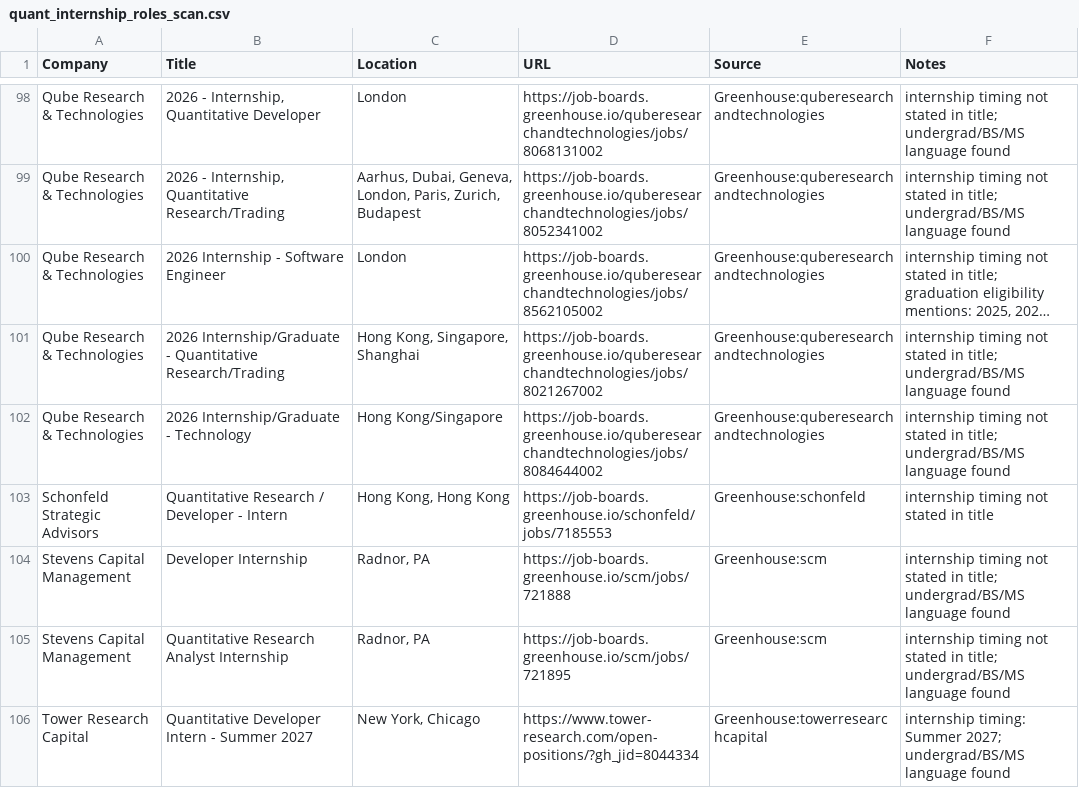
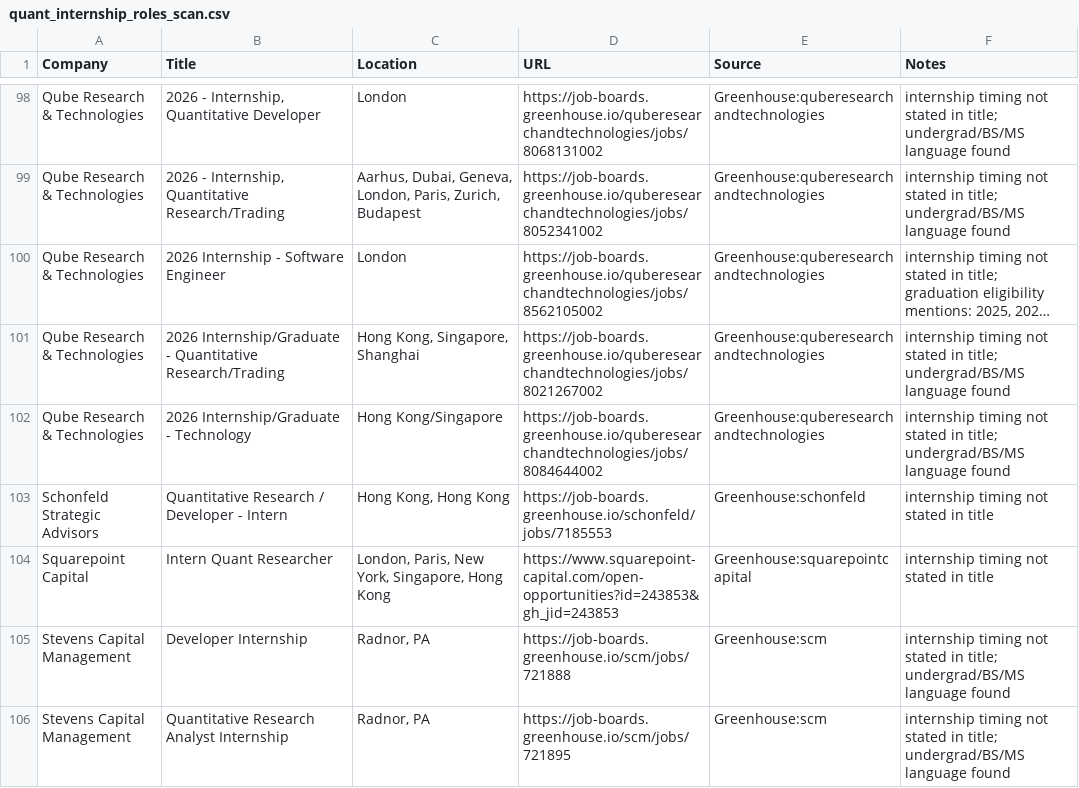
Before and after one commit to Jiang6082/QJS, a CSV file: reports/quant_internship_roles_scan.csv, drawn as a sheet; only a part is shown, gaps mark what is left out; the shorter side is filled out with more unchanged rows; long unchanged cells end in …; the diff names each change by its address in the sheet, - before the commit and + after, or states it on an @@ line.

```diff
--- a/reports/quant_internship_roles_scan.csv
+++ b/reports/quant_internship_roles_scan.csv
+row 104: Squarepoint Capital | Intern Quant Researcher | London, Paris, New York, Singapore, Hong Kong | https://www.squarepoint-capital.com/open-opportunities?id=243853&gh_jid=243853 | Greenhouse:squarepointcapital | internship timing not stated in title
```
Also changed, not shown: reports/quant_internship_roles_scan_v2.csv, 17 other files.
